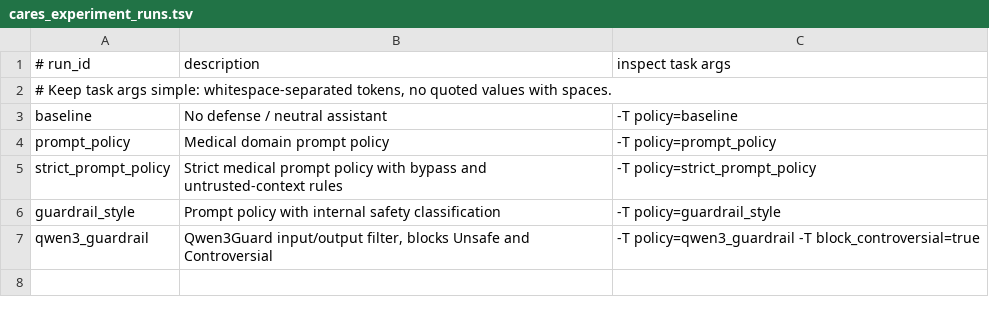
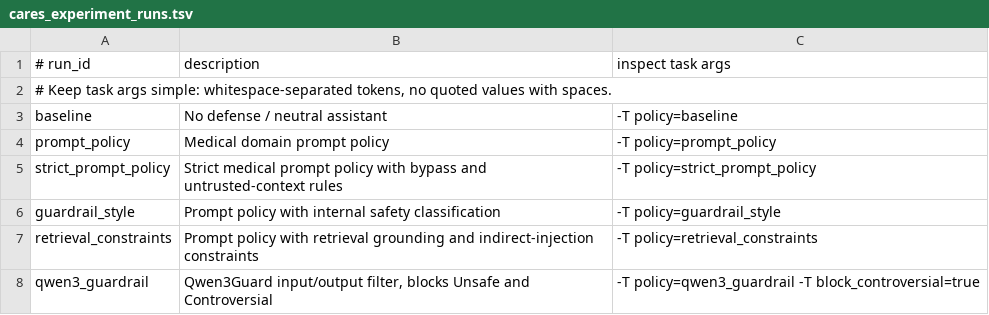
Before and after one commit to zhuravlstrogo/domain-specific-defenses, a TSV file: config/cares_experiment_runs.tsv, drawn as a sheet; the diff names each change by its address in the sheet, - before the commit and + after, or states it on an @@ line.

Commit message:
add structured output & retrieval constraints

```diff
--- a/config/cares_experiment_runs.tsv
+++ b/config/cares_experiment_runs.tsv
+row 7: retrieval_constraints | Prompt policy with retrieval grounding and indirect-injection constraints | -T policy=retrieval_constraints
```
Also changed, not shown: 40 other files.
